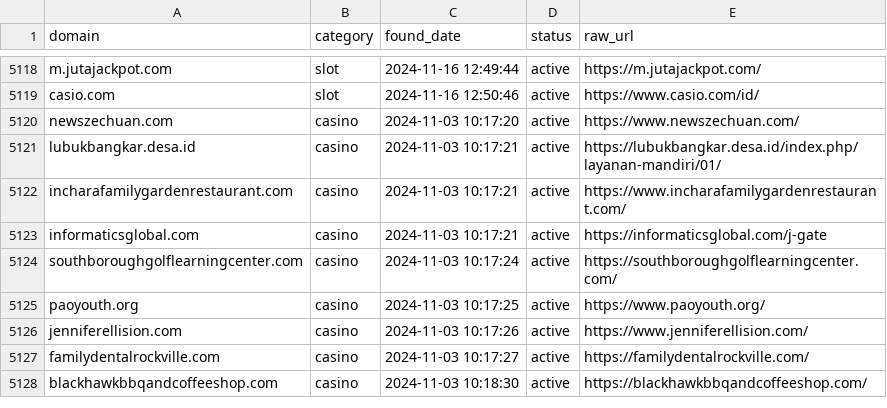
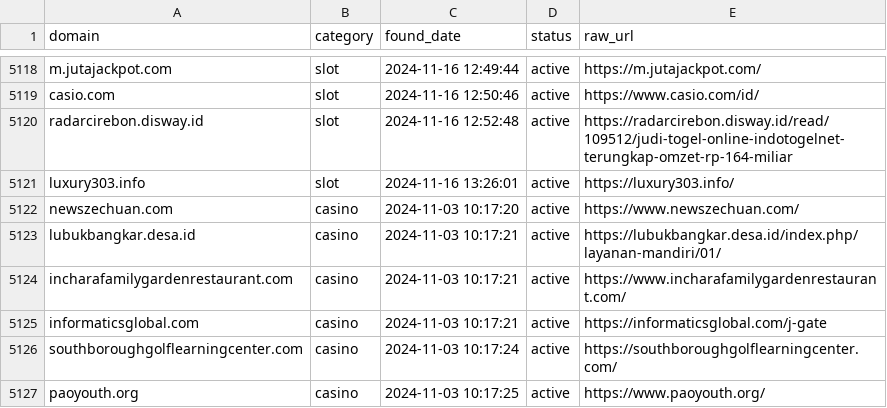
Before and after one commit to metalova/blacklist, a CSV file: csv/gambling_domains.csv, drawn as a sheet; only a part is shown, gaps mark what is left out; the shorter side is filled out with more unchanged rows.

```diff
--- a/csv/gambling_domains.csv
+++ b/csv/gambling_domains.csv
@@ -5119,2 +5119,4 @@ m.jutajackpot.com,slot,2024-11-16 12:49:44,active,https://m.jutajackpot.com/
 casio.com,slot,2024-11-16 12:50:46,active,https://www.casio.com/id/
+radarcirebon.disway.id,slot,2024-11-16 12:52:48,active,https://radarcirebon.disway.id/read/109512/judi-togel-online-indotogelnet-terungkap-omzet-rp-164-miliar
+luxury303.info,slot,2024-11-16 13:26:01,active,https://luxury303.info/
 newszechuan.com,casino,2024-11-03 10:17:20,active,https://www.newszechuan.com/
```
Also changed, not shown: 10 other files.
